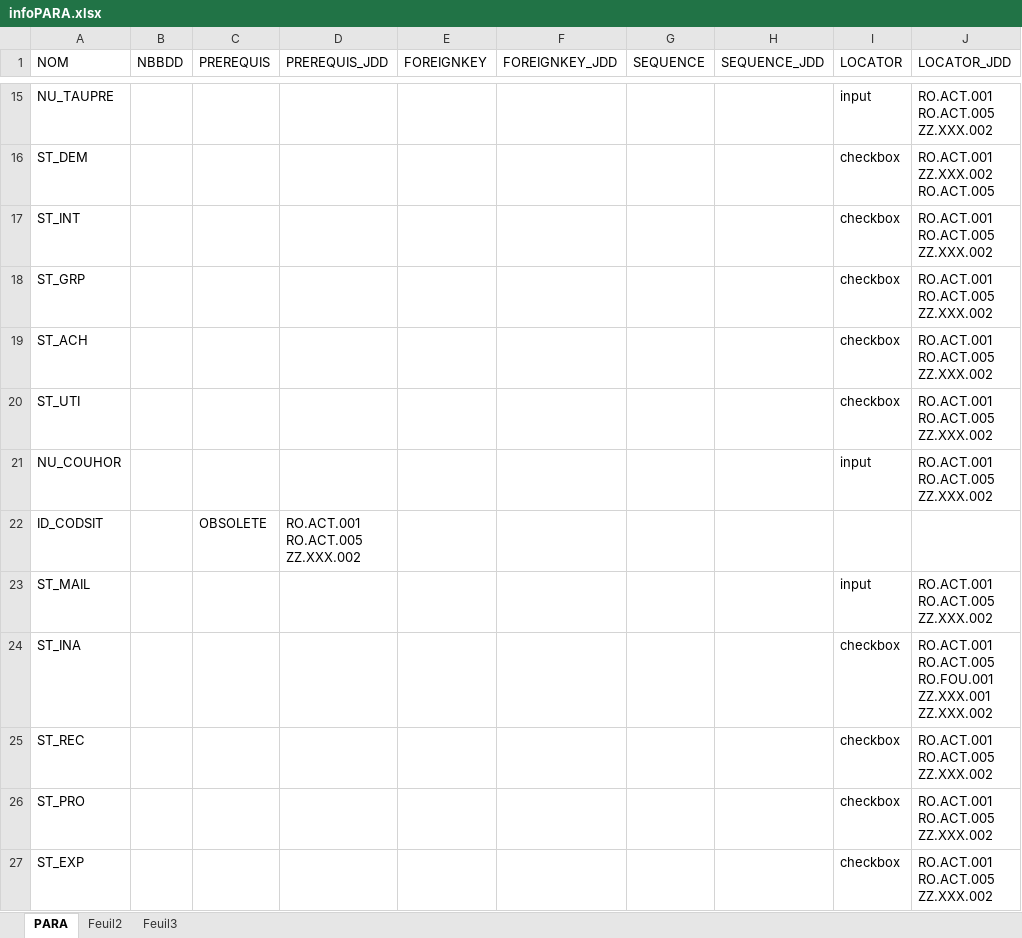
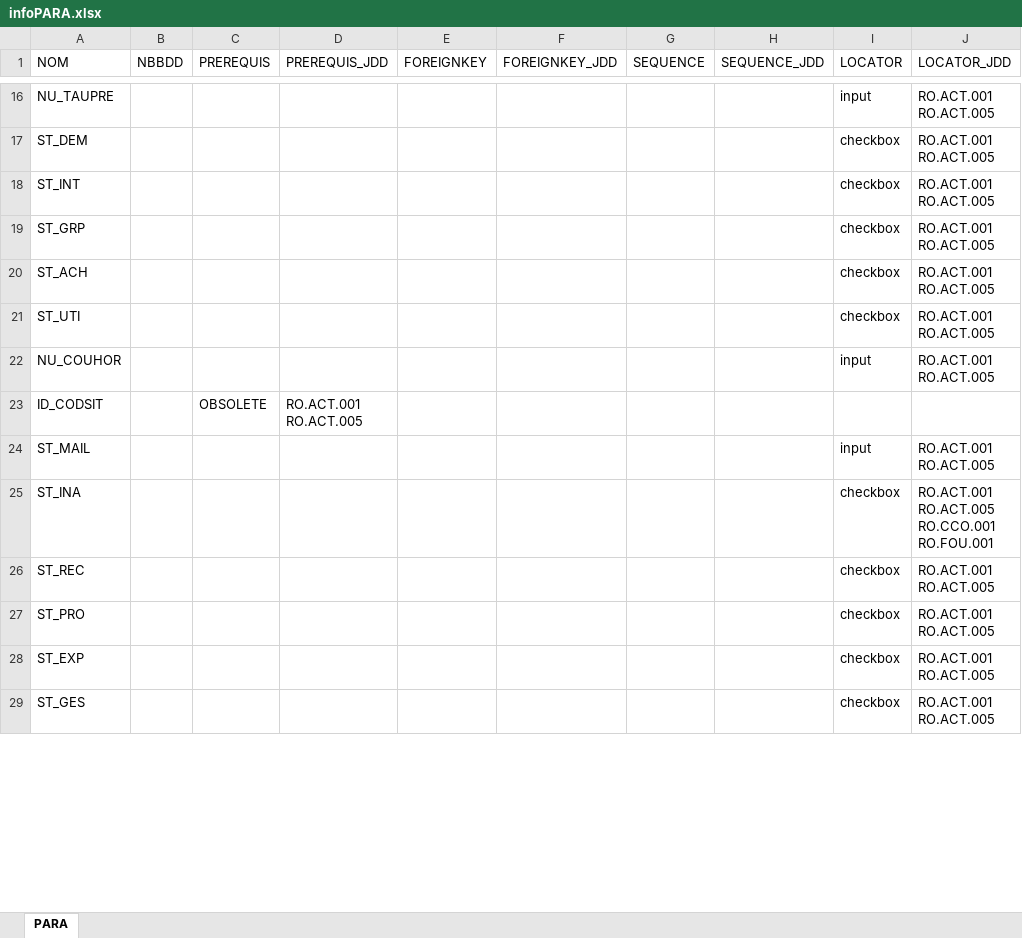
Before and after one commit to jmLafarge/MAINTA_TNR, an Excel workbook: TNR/infoPARA.xlsx, sheet PARA, drawn as a sheet; only a part is shown, gaps mark what is left out; values as stored, in another font and other column widths than the file's, no borders; addresses are those after the commit; ↵ is a line break in a cell; the diff covers the shown part only; the diff names each change by its address in the sheet, - before the commit and + after, or states it on an @@ line.

```diff
--- a/TNR/infoPARA.xlsx (sheet PARA)
+++ b/TNR/infoPARA.xlsx (sheet PARA)
-sheet tab: Feuil2
-sheet tab: Feuil3
-J16 (LOCATOR_JDD): RO.ACT.001 ↵ RO.ACT.005 ↵ ZZ.XXX.002
+J16 (LOCATOR_JDD): RO.ACT.001 ↵ RO.ACT.005
-J17 (LOCATOR_JDD): RO.ACT.001 ↵ ZZ.XXX.002 ↵ RO.ACT.005
+J17 (LOCATOR_JDD): RO.ACT.001 ↵ RO.ACT.005
-J18:J22 (LOCATOR_JDD): RO.ACT.001 ↵ RO.ACT.005 ↵ ZZ.XXX.002
+J18:J22 (LOCATOR_JDD): RO.ACT.001 ↵ RO.ACT.005
-D23 (PREREQUIS_JDD): RO.ACT.001 ↵ RO.ACT.005 ↵ ZZ.XXX.002
+D23 (PREREQUIS_JDD): RO.ACT.001 ↵ RO.ACT.005
-J24 (LOCATOR_JDD): RO.ACT.001 ↵ RO.ACT.005 ↵ ZZ.XXX.002
+J24 (LOCATOR_JDD): RO.ACT.001 ↵ RO.ACT.005
-J25 (LOCATOR_JDD): RO.ACT.001 ↵ RO.ACT.005 ↵ RO.FOU.001 ↵ ZZ.XXX.001 ↵ ZZ.XXX.002
+J25 (LOCATOR_JDD): RO.ACT.001 ↵ RO.ACT.005 ↵ RO.CCO.001 ↵ RO.FOU.001
-J26:J28 (LOCATOR_JDD): RO.ACT.001 ↵ RO.ACT.005 ↵ ZZ.XXX.002
+J26:J28 (LOCATOR_JDD): RO.ACT.001 ↵ RO.ACT.005
+row 29: ST_GES |  |  |  |  |  |  |  | checkbox | RO.ACT.001 ↵ RO.ACT.005
```
Also changed, not shown: 6 added rows, 4 removed rows and 31 edited cells elsewhere in this sheet, TNR/TrameJDD.xlsx, TNR/infoBDD.xlsx, 44 other files.
